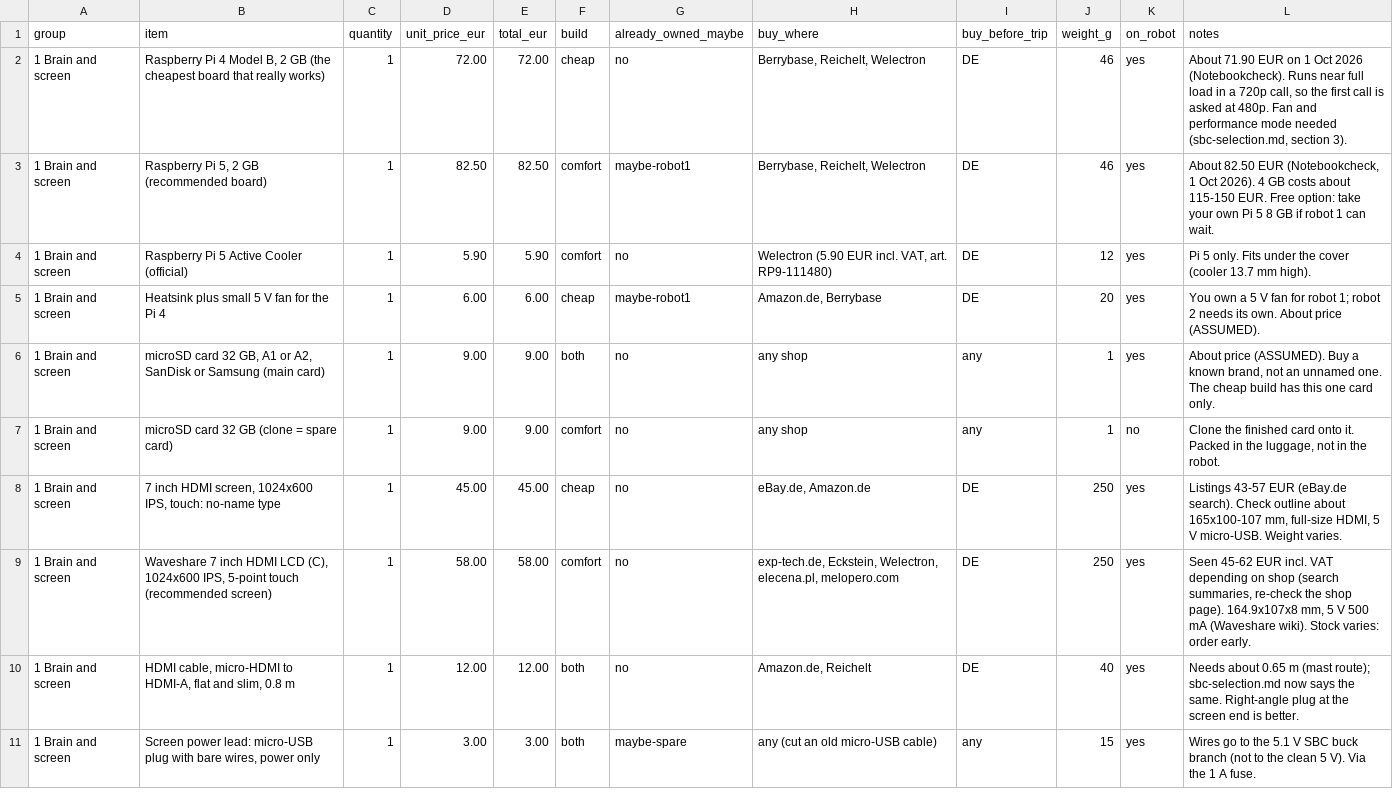
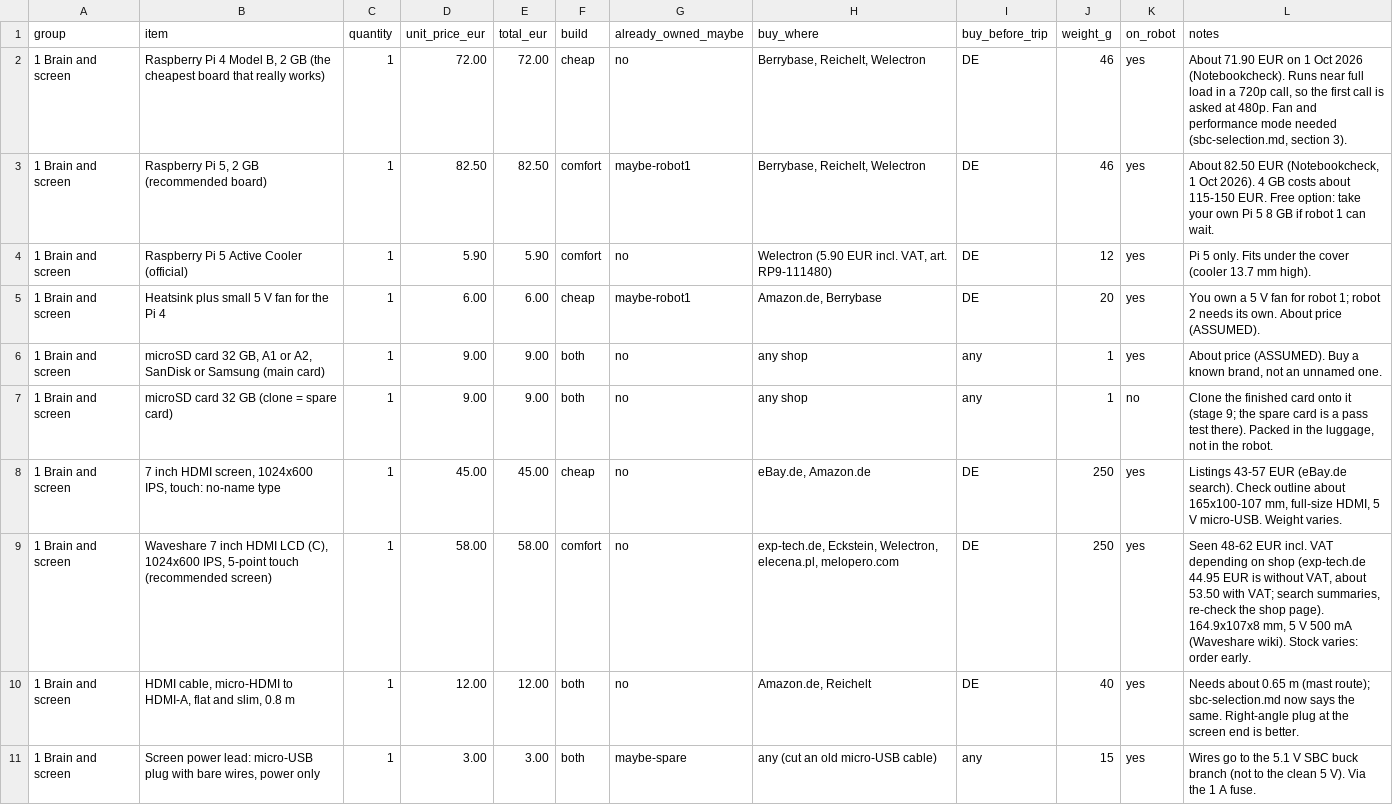
Before and after one commit to ms95ir-ctrl/Abadi_Rover, a CSV file: abadi-rover-2/docs/parts-list.csv, drawn as a sheet; only a part is shown; the diff covers the shown part only.

```diff
--- a/abadi-rover-2/docs/parts-list.csv
+++ b/abadi-rover-2/docs/parts-list.csv
@@ -5,6 +5,6 @@ group,item,quantity,unit_price_eur,total_eur,build,already_owned_maybe,buy_where
 1 Brain and screen,Heatsink plus small 5 V fan for the Pi 4,1,6.00,6.00,cheap,maybe-robot1,"Amazon.de, Berrybase",DE,20,yes,You own a 5 V fan for robot 1; robot 2 needs its own. About price (ASSUMED).
-1 Brain and screen,"microSD card 32 GB, A1 or A2, SanDisk or Samsung (main card)",1,9.00,9.00,both,no,any shop,any,1,yes,"About price (ASSUMED). Buy a known brand, not an unnamed one. The cheap build has this one card only."
-1 Brain and screen,microSD card 32 GB (clone = spare card),1,9.00,9.00,comfort,no,any shop,any,1,no,"Clone the finished card onto it. Packed in the luggage, not in the robot."
+1 Brain and screen,"microSD card 32 GB, A1 or A2, SanDisk or Samsung (main card)",1,9.00,9.00,both,no,any shop,any,1,yes,"About price (ASSUMED). Buy a known brand, not an unnamed one."
+1 Brain and screen,microSD card 32 GB (clone = spare card),1,9.00,9.00,both,no,any shop,any,1,no,"Clone the finished card onto it (stage 9; the spare card is a pass test there). Packed in the luggage, not in the robot."
 1 Brain and screen,"7 inch HDMI screen, 1024x600 IPS, touch: no-name type",1,45.00,45.00,cheap,no,"eBay.de, Amazon.de",DE,250,yes,"Listings 43-57 EUR (eBay.de search). Check outline about 165x100-107 mm, full-size HDMI, 5 V micro-USB. Weight varies."
-1 Brain and screen,"Waveshare 7 inch HDMI LCD (C), 1024x600 IPS, 5-point touch (recommended screen)",1,58.00,58.00,comfort,no,"exp-tech.de, Eckstein, Welectron, elecena.pl, melopero.com",DE,250,yes,"Seen 45-62 EUR incl. VAT depending on shop (search summaries, re-check the shop page). 164.9x107x8 mm, 5 V 500 mA (Waveshare wiki). Stock varies: order early."
+1 Brain and screen,"Waveshare 7 inch HDMI LCD (C), 1024x600 IPS, 5-point touch (recommended screen)",1,58.00,58.00,comfort,no,"exp-tech.de, Eckstein, Welectron, elecena.pl, melopero.com",DE,250,yes,"Seen 48-62 EUR incl. VAT depending on shop (exp-tech.de 44.95 EUR is without VAT, about 53.50 with VAT; search summaries, re-check the shop page). 164.9x107x8 mm, 5 V 500 mA (Waveshare wiki). Stock varies: order early."
 1 Brain and screen,"HDMI cable, micro-HDMI to HDMI-A, flat and slim, 0.8 m",1,12.00,12.00,both,no,"Amazon.de, Reichelt",DE,40,yes,Needs about 0.65 m (mast route); sbc-selection.md now says the same. Right-angle plug at the screen end is better.
```
Also changed, not shown: 9 added rows and 27 edited cells elsewhere in this file, 20 other files.
